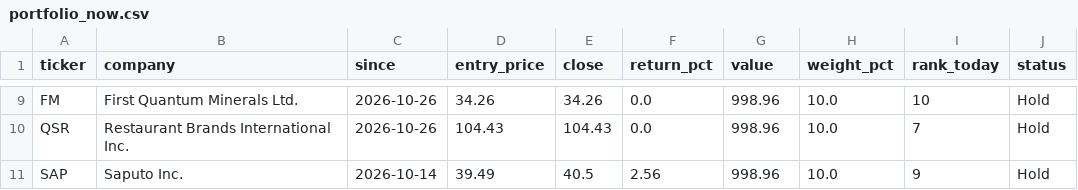
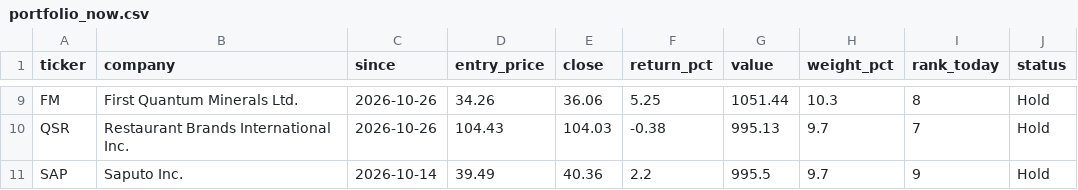
Before and after one commit to connormcginty12-alt/tsx-value-check, a CSV file: portfolio_now.csv, drawn as a sheet; only a part is shown, gaps mark what is left out; the diff covers the shown part only; the diff names each change by its address in the sheet, - before the commit and + after, or states it on an @@ line.

```diff
--- a/portfolio_now.csv
+++ b/portfolio_now.csv
-E9 (close): 34.26
+E9 (close): 36.06
-F9 (return_pct): 0.0
+F9 (return_pct): 5.25
-G9 (value): 998.96
+G9 (value): 1051.44
-H9 (weight_pct): 10.0
+H9 (weight_pct): 10.3
-I9 (rank_today): 10
+I9 (rank_today): 8
-E10 (close): 104.43
+E10 (close): 104.03
-F10 (return_pct): 0.0
+F10 (return_pct): -0.38
-G10 (value): 998.96
+G10 (value): 995.13
-H10:H11 (weight_pct): 10.0
+H10:H11 (weight_pct): 9.7
-E11 (close): 40.5
+E11 (close): 40.36
-F11 (return_pct): 2.56
+F11 (return_pct): 2.2
-G11 (value): 998.96
+G11 (value): 995.5
```
Also changed, not shown: 32 edited cells elsewhere in this file, portfolio_value.csv, ratings.csv, 13 other files.
